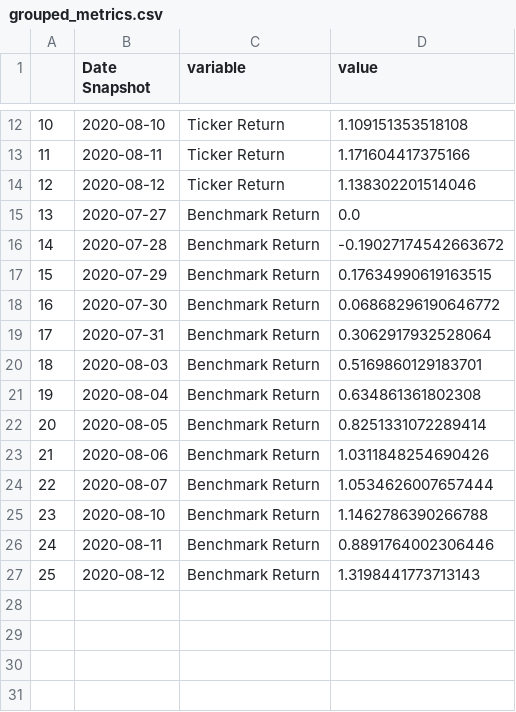
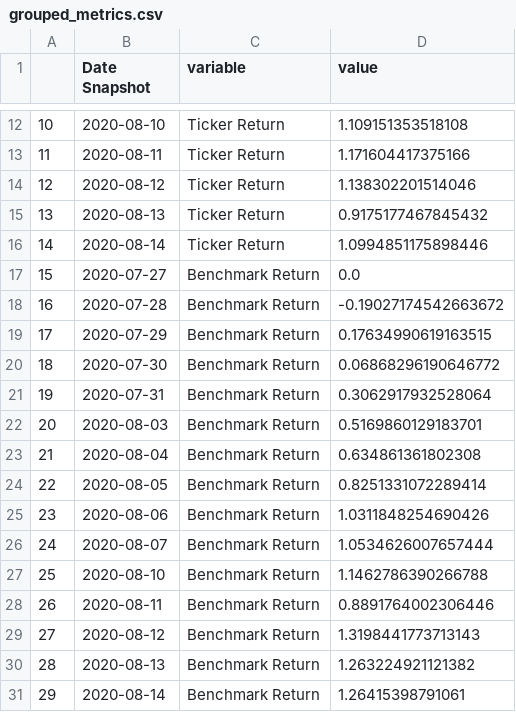
Before and after one commit to Navdit/magic-formula-portfolio-tracker, a CSV file: portfolio_tracker/grouped_metrics.csv, drawn as a sheet; only a part is shown, gaps mark what is left out; addresses are those after the commit; the diff names each change by its address in the sheet, - before the commit and + after, or states it on an @@ line.

Commit message:
Created script which will track mfi vs s&p using bokeh

```diff
--- a/portfolio_tracker/grouped_metrics.csv
+++ b/portfolio_tracker/grouped_metrics.csv
+row 15: 13 | 2020-08-13 | Ticker Return | 0.9175177467845432
+row 16: 14 | 2020-08-14 | Ticker Return | 1.0994851175898446
@@ column A renumbered between rows 17 and 29 @@
+row 30: 28 | 2020-08-13 | Benchmark Return | 1.263224921121382
+row 31: 29 | 2020-08-14 | Benchmark Return | 1.26415398791061
```
Also changed, not shown: 12 other files.
